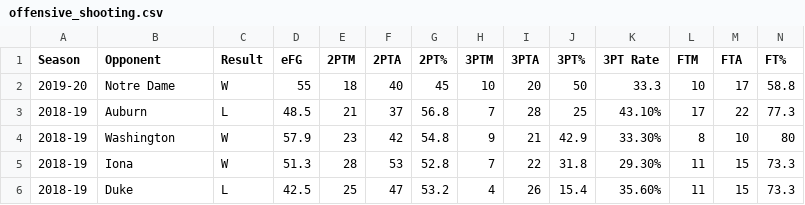
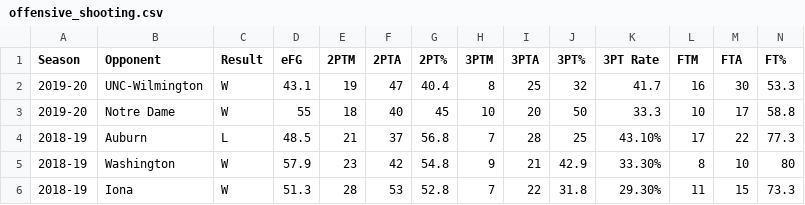
Before and after one commit to gallochris/dadgumboxscores, a CSV file: download/offensive_shooting.csv, drawn as a sheet; only a part is shown; the shorter side is filled out with more unchanged rows; the diff names each change by its address in the sheet, - before the commit and + after, or states it on an @@ line.

```diff
--- a/download/offensive_shooting.csv
+++ b/download/offensive_shooting.csv
+row 2: 2019-20 | UNC-Wilmington | W | 43.1 | 19 | 47 | 40.4 | 8 | 25 | 32 | 41.7 | 16 | 30 | 53.3
```
Also changed, not shown: download/box_score_data.csv, download/defensive_shooting.csv, 4 other files.
